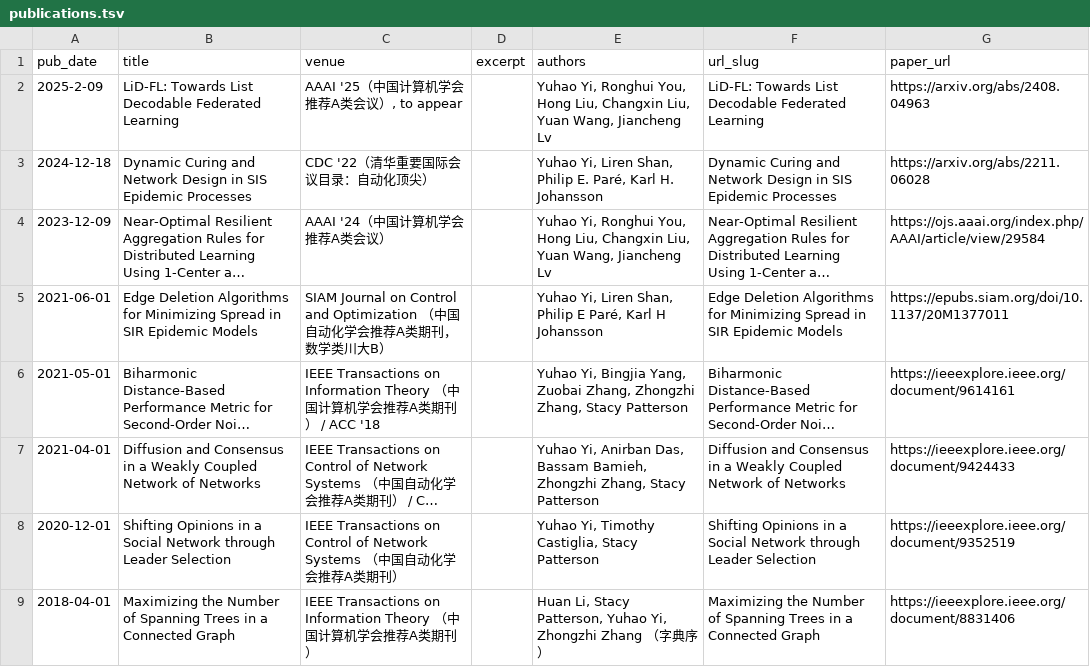
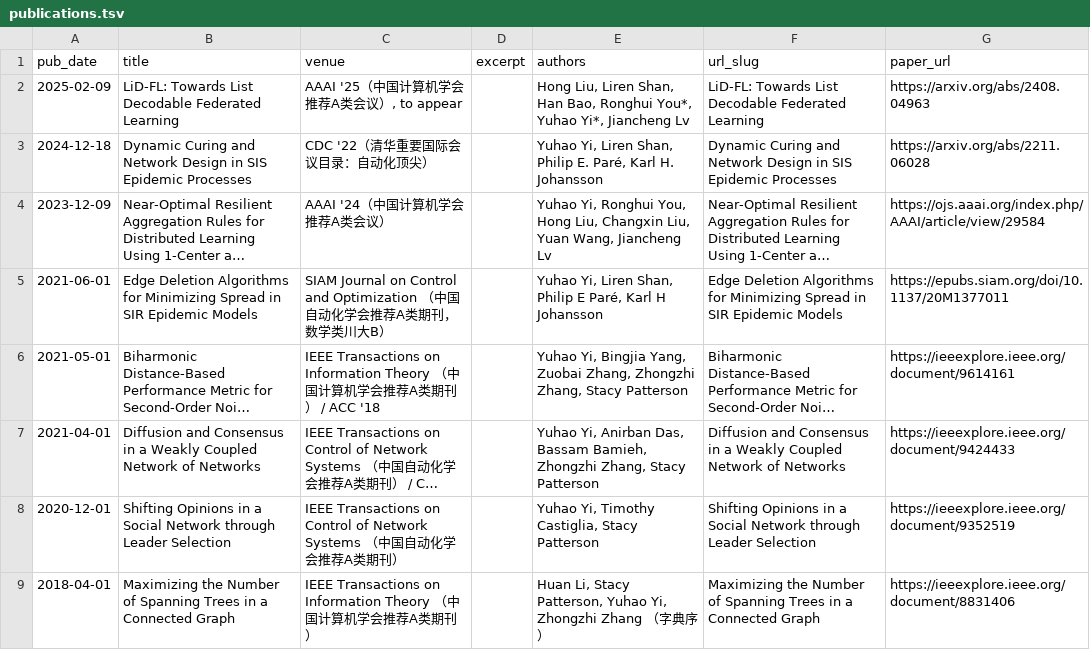
Before and after one commit to yhyi15/yhyi15.github.io, a TSV file: markdown_generator/publications.tsv, drawn as a sheet; only a part is shown; long unchanged cells end in ….

Commit message:
updateagain

```diff
--- a/markdown_generator/publications.tsv
+++ b/markdown_generator/publications.tsv
@@ -1,3 +1,3 @@
 pub_date	title	venue	excerpt	authors	url_slug	paper_url
-2025-2-09	LiD-FL: Towards List Decodable Federated Learning	AAAI '25（中国计算机学会推荐A类会议）, to appear		"Yuhao Yi, Ronghui You, Hong Liu, Changxin Liu, Yuan Wang, Jiancheng Lv"	LiD-FL: Towards List Decodable Federated Learning	https://arxiv.org/abs/2408.04963
+2025-02-09	LiD-FL: Towards List Decodable Federated Learning	AAAI '25（中国计算机学会推荐A类会议）, to appear		"Hong Liu, Liren Shan, Han Bao, Ronghui You*, Yuhao Yi*, Jiancheng Lv"	LiD-FL: Towards List Decodable Federated Learning	https://arxiv.org/abs/2408.04963
 2024-12-18	Dynamic Curing and Network Design in SIS Epidemic Processes	CDC '22（清华重要国际会议目录：自动化顶尖）		"Yuhao Yi, Liren Shan, Philip E. Paré, Karl H. Johansson"	Dynamic Curing and Network Design in SIS Epidemic Processes	https://arxiv.org/abs/2211.06028
```
